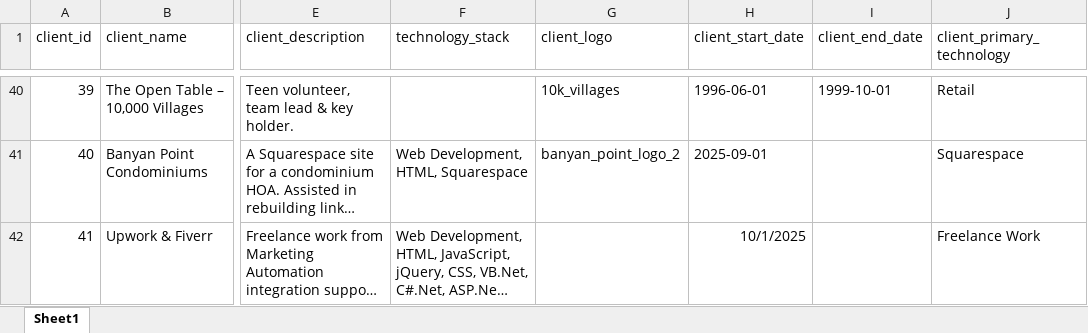
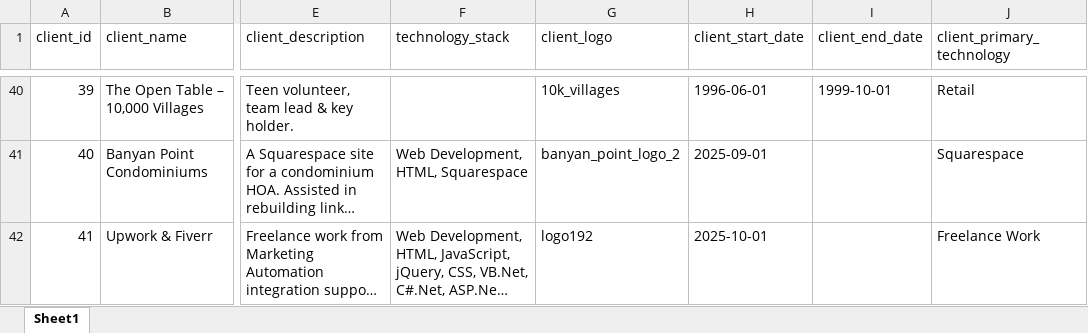
Before and after one commit to ECDHostetler/Portfolio, an Excel workbook: src/resources/files/client_list.xlsb.xlsx, sheet Sheet1, drawn as a sheet; only a part is shown, gaps mark what is left out; long unchanged cells end in …; values as stored, in another font and other column widths than the file's, no borders; the diff names each change by its address in the sheet, - before the commit and + after, or states it on an @@ line.

Commit message:
Fixing Excel date formating

```diff
--- a/src/resources/files/client_list.xlsb.xlsx (sheet Sheet1)
+++ b/src/resources/files/client_list.xlsb.xlsx (sheet Sheet1)
-G42 (client_logo): (empty)
+G42 (client_logo): logo192
-H42 (client_start_date): 10/1/2025
+H42 (client_start_date): 2025-10-01
```
Also changed, not shown: 1 other file.
